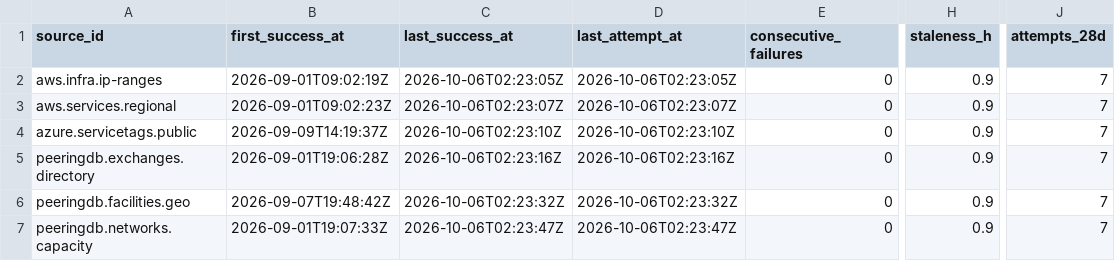
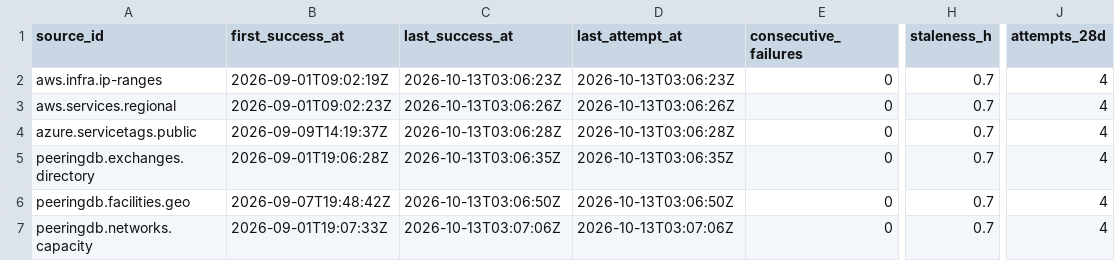
Before and after one commit to q3dresearch/wss-cloud-footprint, a CSV file: health/health.csv, drawn as a sheet; only a part is shown, gaps mark what is left out; the diff names each change by its address in the sheet, - before the commit and + after, or states it on an @@ line.

```diff
--- a/health/health.csv
+++ b/health/health.csv
-C2 (last_success_at): 2026-10-06T02:23:05Z
+C2 (last_success_at): 2026-10-13T03:06:23Z
-D2 (last_attempt_at): 2026-10-06T02:23:05Z
+D2 (last_attempt_at): 2026-10-13T03:06:23Z
-H2:H7 (staleness_h): 0.9
+H2:H7 (staleness_h): 0.7
-J2:J7 (attempts_28d): 7
+J2:J7 (attempts_28d): 4
-C3 (last_success_at): 2026-10-06T02:23:07Z
+C3 (last_success_at): 2026-10-13T03:06:26Z
-D3 (last_attempt_at): 2026-10-06T02:23:07Z
+D3 (last_attempt_at): 2026-10-13T03:06:26Z
-C4 (last_success_at): 2026-10-06T02:23:10Z
+C4 (last_success_at): 2026-10-13T03:06:28Z
-D4 (last_attempt_at): 2026-10-06T02:23:10Z
+D4 (last_attempt_at): 2026-10-13T03:06:28Z
-C5 (last_success_at): 2026-10-06T02:23:16Z
+C5 (last_success_at): 2026-10-13T03:06:35Z
-D5 (last_attempt_at): 2026-10-06T02:23:16Z
+D5 (last_attempt_at): 2026-10-13T03:06:35Z
-C6 (last_success_at): 2026-10-06T02:23:32Z
+C6 (last_success_at): 2026-10-13T03:06:50Z
-D6 (last_attempt_at): 2026-10-06T02:23:32Z
+D6 (last_attempt_at): 2026-10-13T03:06:50Z
-C7 (last_success_at): 2026-10-06T02:23:47Z
+C7 (last_success_at): 2026-10-13T03:07:06Z
-D7 (last_attempt_at): 2026-10-06T02:23:47Z
+D7 (last_attempt_at): 2026-10-13T03:07:06Z
```
Also changed, not shown: 1 other file.
